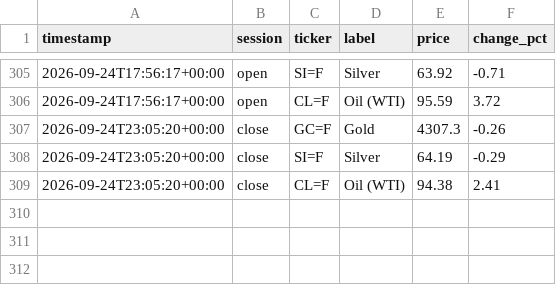
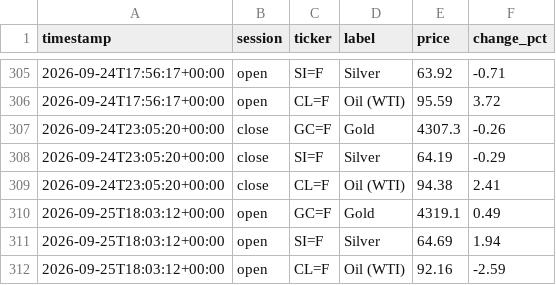
Before and after one commit to ericustayev-dot/Thecolorgreen, a CSV file: commodities_history.csv, drawn as a sheet; only a part is shown, gaps mark what is left out.

```diff
--- a/commodities_history.csv
+++ b/commodities_history.csv
@@ -309 +309,4 @@ timestamp,session,ticker,label,price,change_pct
 2026-09-24T23:05:20+00:00,close,CL=F,Oil (WTI),94.38,2.41
+2026-09-25T18:03:12+00:00,open,GC=F,Gold,4319.1,0.49
+2026-09-25T18:03:12+00:00,open,SI=F,Silver,64.69,1.94
+2026-09-25T18:03:12+00:00,open,CL=F,Oil (WTI),92.16,-2.59
```
Also changed, not shown: history.csv, world_news_log.csv, 1 other file.
